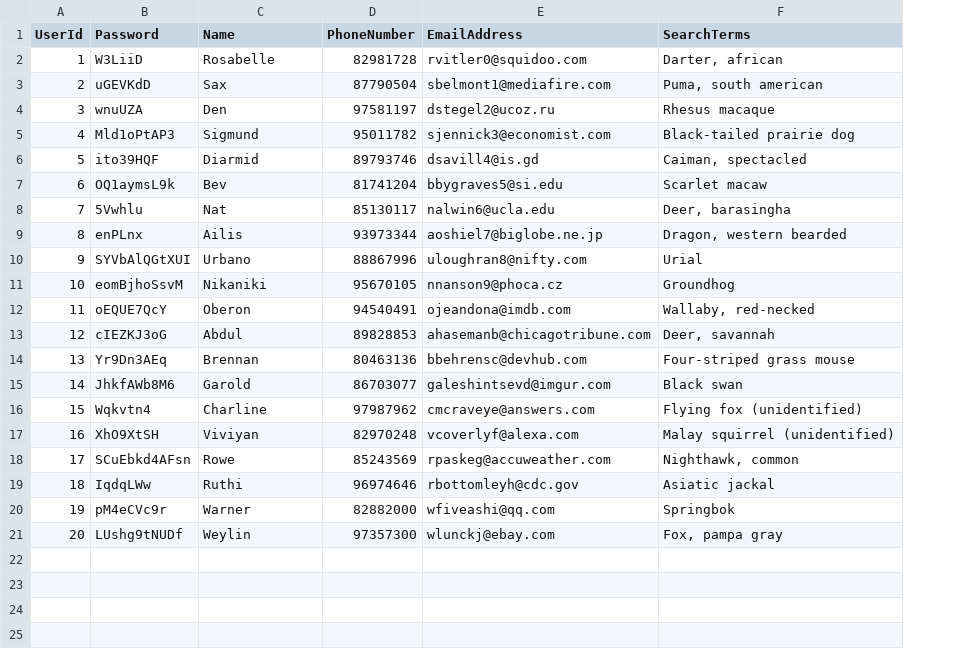
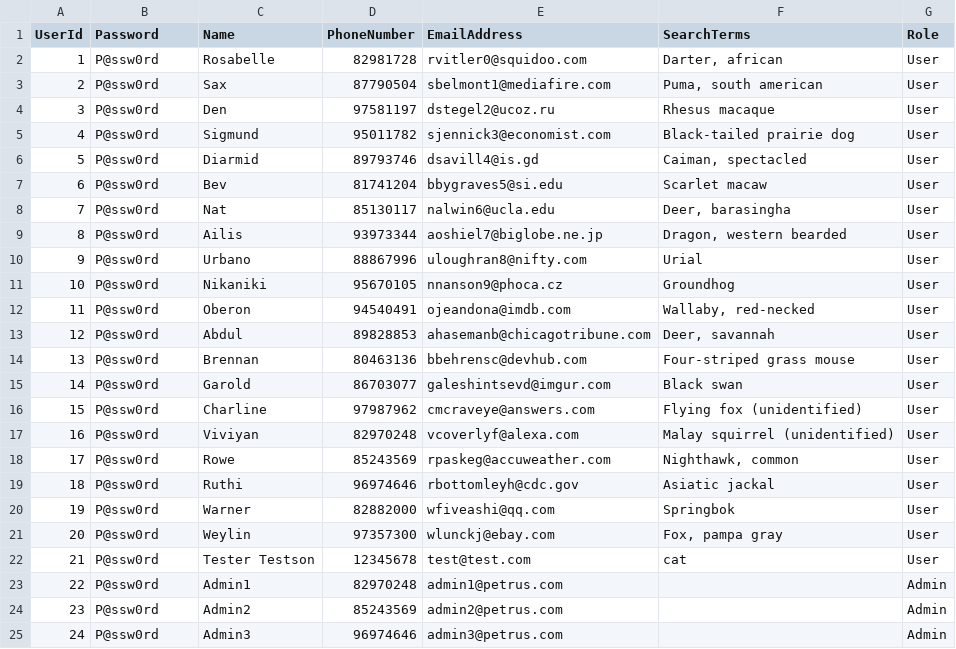
Before and after one commit to truongkimson/petrus, a CSV file: petrus/Data/csv/Users.csv, drawn as a sheet; the diff names each change by its address in the sheet, - before the commit and + after, or states it on an @@ line.

Commit message:
add role base authorization

```diff
--- a/petrus/Data/csv/Users.csv
+++ b/petrus/Data/csv/Users.csv
+column G (Role), rows 2-21: all User
-B2 (Password): W3LiiD
+B2 (Password): P@ssw0rd
-B3 (Password): uGEVKdD
+B3 (Password): P@ssw0rd
-B4 (Password): wnuUZA
+B4 (Password): P@ssw0rd
-B5 (Password): Mld1oPtAP3
+B5 (Password): P@ssw0rd
-B6 (Password): ito39HQF
+B6 (Password): P@ssw0rd
-B7 (Password): OQ1aymsL9k
+B7 (Password): P@ssw0rd
-B8 (Password): 5Vwhlu
+B8 (Password): P@ssw0rd
-B9 (Password): enPLnx
+B9 (Password): P@ssw0rd
-B10 (Password): SYVbAlQGtXUI
+B10 (Password): P@ssw0rd
-B11 (Password): eomBjhoSsvM
+B11 (Password): P@ssw0rd
-B12 (Password): oEQUE7QcY
+B12 (Password): P@ssw0rd
-B13 (Password): cIEZKJ3oG
+B13 (Password): P@ssw0rd
-B14 (Password): Yr9Dn3AEq
+B14 (Password): P@ssw0rd
-B15 (Password): JhkfAWb8M6
+B15 (Password): P@ssw0rd
-B16 (Password): Wqkvtn4
+B16 (Password): P@ssw0rd
-B17 (Password): XhO9XtSH
+B17 (Password): P@ssw0rd
-B18 (Password): SCuEbkd4AFsn
+B18 (Password): P@ssw0rd
-B19 (Password): IqdqLWw
+B19 (Password): P@ssw0rd
-B20 (Password): pM4eCVc9r
+B20 (Password): P@ssw0rd
-B21 (Password): LUshg9tNUDf
+B21 (Password): P@ssw0rd
+row 22: 21 | P@ssw0rd | Tester Testson | 12345678 | test@test.com | cat | User
+row 23: 22 | P@ssw0rd | Admin1 | 82970248 | admin1@petrus.com |  | Admin
+row 24: 23 | P@ssw0rd | Admin2 | 85243569 | admin2@petrus.com |  | Admin
+row 25: 24 | P@ssw0rd | Admin3 | 96974646 | admin3@petrus.com |  | Admin
```
Also changed, not shown: 21 other files.
